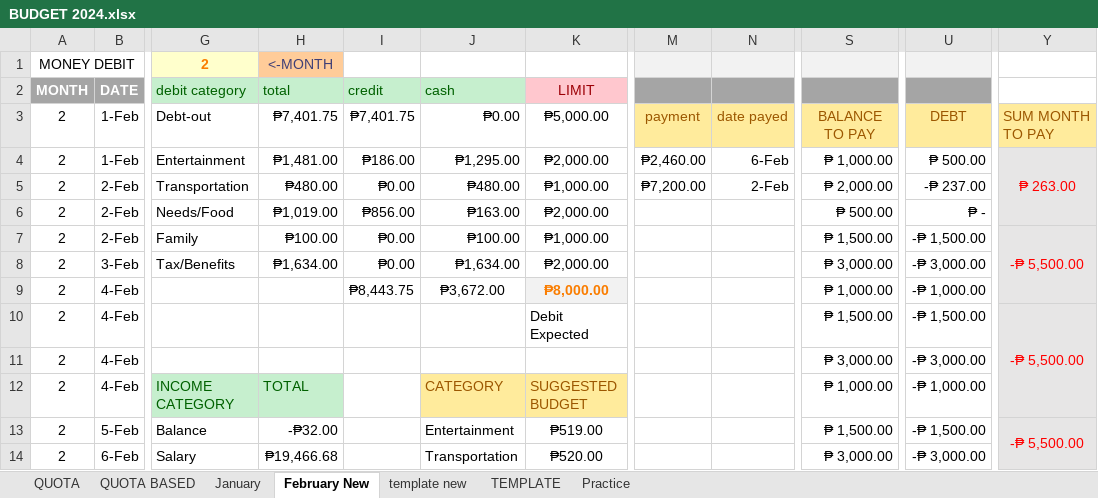
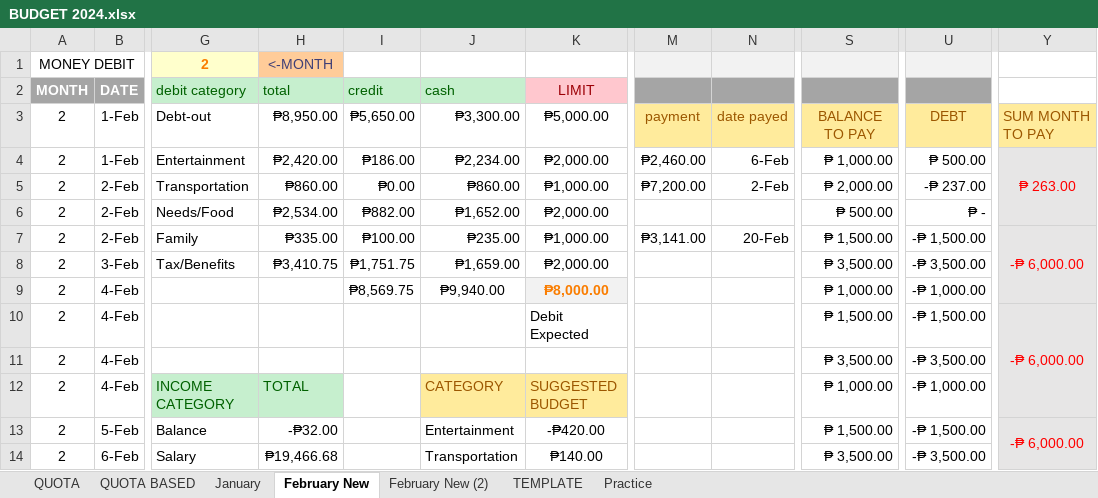
Before and after one commit to prntgab/Documentation, an Excel workbook: PERSONAL BUSINESS/BUDGET 2024.xlsx, sheet February New, drawn as a sheet; only a part is shown, gaps mark what is left out; values as stored, in another font and other column widths than the file's, no borders; conditional formats and table styles not drawn; the diff covers the shown part only; the diff names each change by its address in the sheet, - before the commit and + after, or states it on an @@ line.

```diff
--- a/PERSONAL BUSINESS/BUDGET 2024.xlsx (sheet February New)
+++ b/PERSONAL BUSINESS/BUDGET 2024.xlsx (sheet February New)
-sheet tab: template new
+sheet tab: February New (2)
-H3 (total): ₱7,401.75
+H3 (total): ₱8,950.00
-I3 (credit): ₱7,401.75
+I3 (credit): ₱5,650.00
-J3 (cash): ₱0.00
+J3 (cash): ₱3,300.00
-H4 (total): ₱1,481.00
+H4 (total): ₱2,420.00
-J4 (cash): ₱1,295.00
+J4 (cash): ₱2,234.00
-H5 (total): ₱480.00
+H5 (total): ₱860.00
-J5 (cash): ₱480.00
+J5 (cash): ₱860.00
-H6 (total): ₱1,019.00
+H6 (total): ₱2,534.00
-I6 (credit): ₱856.00
+I6 (credit): ₱882.00
-J6 (cash): ₱163.00
+J6 (cash): ₱1,652.00
-H7 (total): ₱100.00
+H7 (total): ₱335.00
-I7 (credit): ₱0.00
+I7 (credit): ₱100.00
-J7 (cash): ₱100.00
+J7 (cash): ₱235.00
-M7: (empty)
+M7: ₱3,141.00
-N7: (empty)
+N7: 20-Feb
-Y7: -₱ 5,500.00
+Y7: -₱ 6,000.00
-H8 (total): ₱1,634.00
+H8 (total): ₱3,410.75
-I8 (credit): ₱0.00
+I8 (credit): ₱1,751.75
-J8 (cash): ₱1,634.00
+J8 (cash): ₱1,659.00
-S8: ₱ 3,000.00
+S8: ₱ 3,500.00
-U8: -₱ 3,000.00
+U8: -₱ 3,500.00
-I9 (credit): ₱8,443.75
+I9 (credit): ₱8,569.75
-J9 (cash): ₱3,672.00
+J9 (cash): ₱9,940.00
-Y10: -₱ 5,500.00
+Y10: -₱ 6,000.00
-S11: ₱ 3,000.00
+S11: ₱ 3,500.00
-U11: -₱ 3,000.00
+U11: -₱ 3,500.00
-K13 (LIMIT): ₱519.00
+K13 (LIMIT): -₱420.00
-Y13: -₱ 5,500.00
+Y13: -₱ 6,000.00
-K14 (LIMIT): ₱520.00
+K14 (LIMIT): ₱140.00
-S14: ₱ 3,000.00
+S14: ₱ 3,500.00
-U14: -₱ 3,000.00
+U14: -₱ 3,500.00
```
Also changed, not shown: 27 added rows, 14 removed rows, 43 edited cells and cell formats elsewhere in this sheet.
